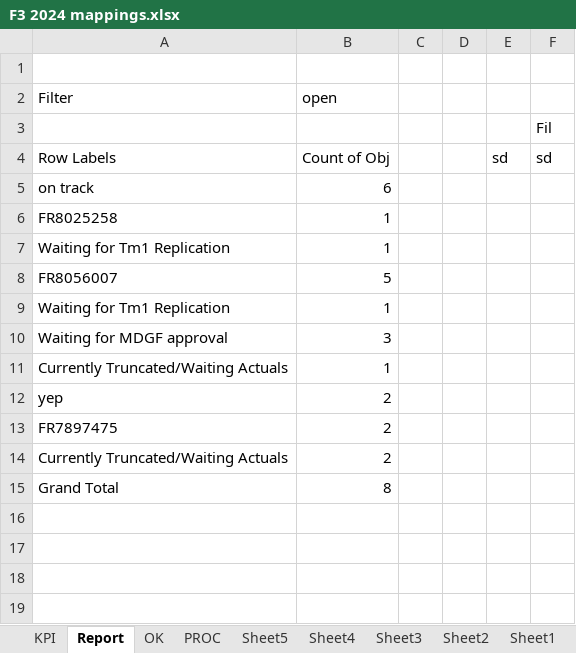
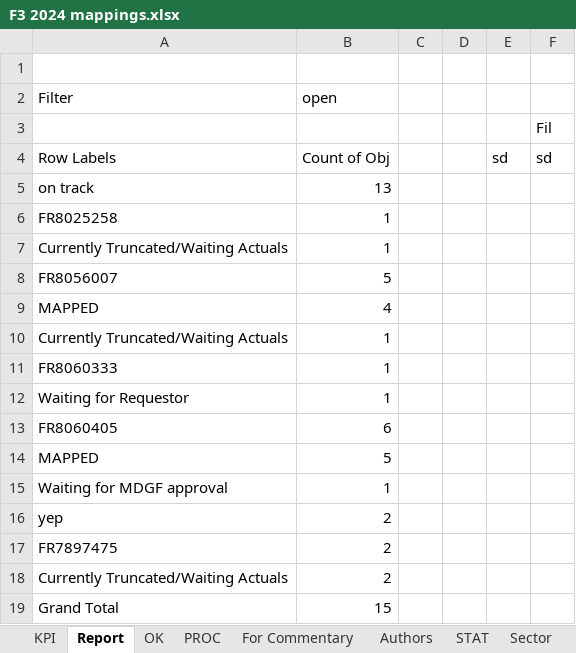
Before and after one commit to violencepierre/GCOH-Tickets-for-Processing, an Excel workbook: F3 2024 mappings.xlsx, sheet Report, drawn as a sheet; values as stored, in another font and other column widths than the file's, no borders; conditional formats not drawn; removed rows and columns are numbered as before the commit, all else as after; the diff names each change by its address in the sheet, - before the commit and + after, or states it on an @@ line.

```diff
--- a/F3 2024 mappings.xlsx (sheet Report)
+++ b/F3 2024 mappings.xlsx (sheet Report)
-sheet tab: Sheet5
-sheet tab: Sheet4
-sheet tab: Sheet3
-sheet tab: Sheet2
-sheet tab: Sheet1
-B5 (open): 6
+B5 (open): 13
-A7 (Filter): Waiting for Tm1 Replication
+A7 (Filter): Currently Truncated/Waiting Actuals
-row 9: Waiting for Tm1 Replication | 1
-row 10: Waiting for MDGF approval | 3
+row 9: MAPPED | 4
+row 11: FR8060333 | 1
+row 12: Waiting for Requestor | 1
+row 13: FR8060405 | 6
+row 14: MAPPED | 5
+row 15: Waiting for MDGF approval | 1
-B19 (open): 8
+B19 (open): 15
```
Also changed, not shown: sheet PROC, sheet KPI, hidden cells.
